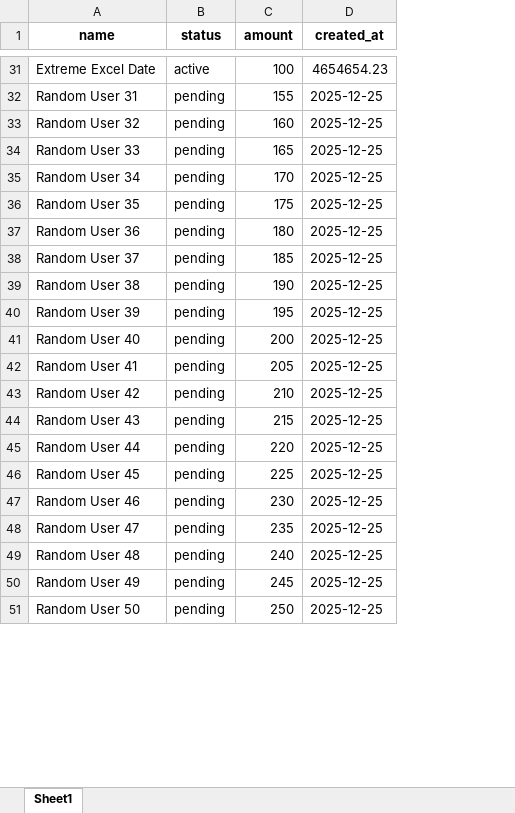
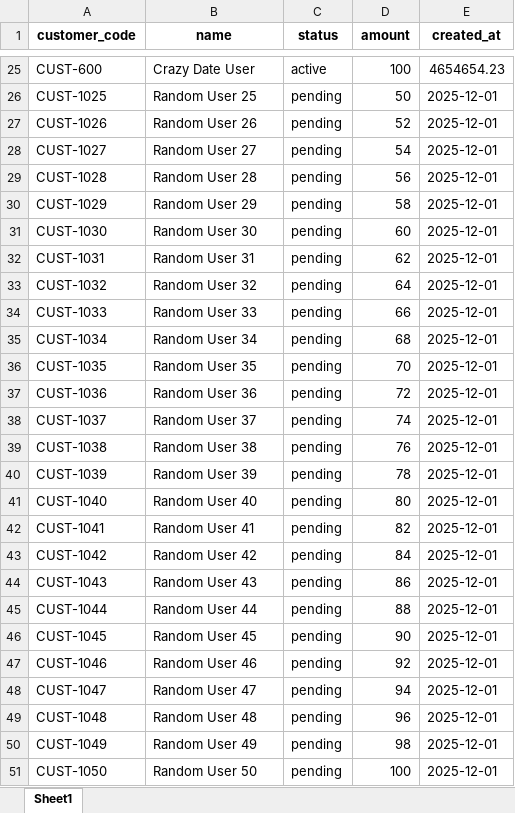
Before and after one commit to AmirAmarloo/excel-to-erp-mvp, an Excel workbook: data/input_data.xlsx, sheet Sheet1, drawn as a sheet; only a part is shown, gaps mark what is left out; values as stored, in another font and other column widths than the file's, no borders; addresses are those after the commit; the diff covers the shown part only; the diff names each change by its address in the sheet, - before the commit and + after, or states it on an @@ line.

```diff
--- a/data/input_data.xlsx (sheet Sheet1)
+++ b/data/input_data.xlsx (sheet Sheet1)
+column A (customer_code), row 25: CUST-600; rows 32-51: CUST-1031 | CUST-1032 | CUST-1033 | CUST-1034 | CUST-1035 | CUST-1036 | CUST-1037 | CUST-1038 | CUST-1039 | CUST-1040 | CUST-1041 | CUST-1042 | CUST-1043 | CUST-1044 | CUST-1045 | CUST-1046 | CUST-1047 | CUST-1048 | CUST-1049 | CUST-1050
-B25 (name): Extreme Excel Date
+B25 (name): Crazy Date User
+row 26: CUST-1025 | Random User 25 | pending | 50 | 2025-12-01
+row 27: CUST-1026 | Random User 26 | pending | 52 | 2025-12-01
+row 28: CUST-1027 | Random User 27 | pending | 54 | 2025-12-01
+row 29: CUST-1028 | Random User 28 | pending | 56 | 2025-12-01
+row 30: CUST-1029 | Random User 29 | pending | 58 | 2025-12-01
+row 31: CUST-1030 | Random User 30 | pending | 60 | 2025-12-01
-D32 (amount): 155
+D32 (amount): 62
-E32:E51 (created_at): 2025-12-25
+E32:E51 (created_at): 2025-12-01
-D33 (amount): 160
+D33 (amount): 64
-D34 (amount): 165
+D34 (amount): 66
-D35 (amount): 170
+D35 (amount): 68
-D36 (amount): 175
+D36 (amount): 70
-D37 (amount): 180
+D37 (amount): 72
-D38 (amount): 185
+D38 (amount): 74
-D39 (amount): 190
+D39 (amount): 76
-D40 (amount): 195
+D40 (amount): 78
-D41 (amount): 200
+D41 (amount): 80
-D42 (amount): 205
+D42 (amount): 82
-D43 (amount): 210
+D43 (amount): 84
-D44 (amount): 215
+D44 (amount): 86
-D45 (amount): 220
+D45 (amount): 88
-D46 (amount): 225
+D46 (amount): 90
-D47 (amount): 230
+D47 (amount): 92
-D48 (amount): 235
+D48 (amount): 94
-D49 (amount): 240
+D49 (amount): 96
-D50 (amount): 245
+D50 (amount): 98
-D51 (amount): 250
+D51 (amount): 100
```
Also changed, not shown: 6 removed rows and 325 edited cells elsewhere in this sheet.
